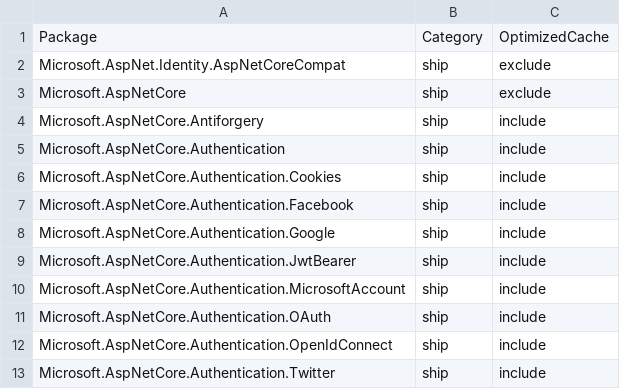
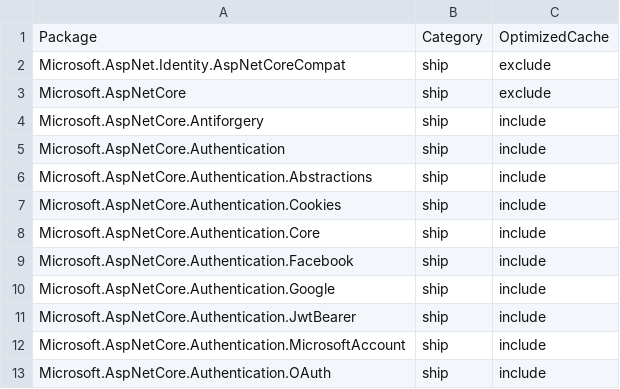
Before and after one commit to aspnet/Coherence, a CSV file: packages/packages.csv, drawn as a sheet; only a part is shown; the shorter side is filled out with more unchanged rows.

Commit message:
Add auth packages

```diff
--- a/packages/packages.csv
+++ b/packages/packages.csv
@@ -5,3 +5,5 @@ Microsoft.AspNetCore.Antiforgery,ship,include
 Microsoft.AspNetCore.Authentication,ship,include
+Microsoft.AspNetCore.Authentication.Abstractions,ship,include
 Microsoft.AspNetCore.Authentication.Cookies,ship,include
+Microsoft.AspNetCore.Authentication.Core,ship,include
 Microsoft.AspNetCore.Authentication.Facebook,ship,include
```
